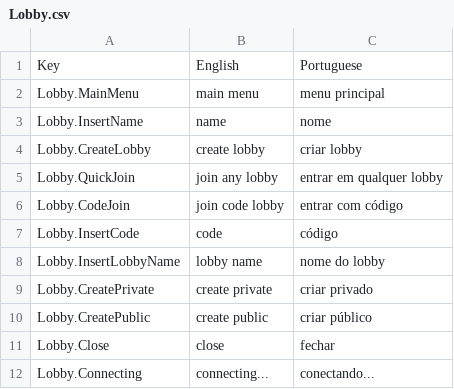
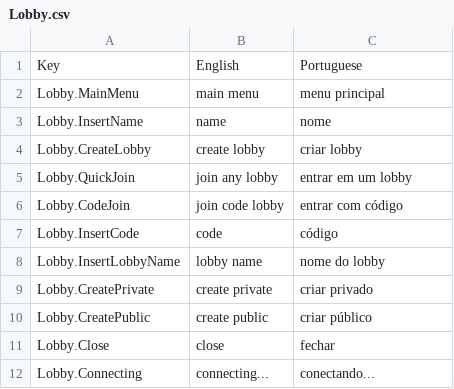
Before and after one commit to cssssia/projetoTres, a CSV file: Assets/SimpleLocalization/Resources/Localization/Lobby.csv, drawn as a sheet.

```diff
--- a/Assets/SimpleLocalization/Resources/Localization/Lobby.csv
+++ b/Assets/SimpleLocalization/Resources/Localization/Lobby.csv
@@ -4,3 +4,3 @@ Lobby.InsertName,name,nome
 Lobby.CreateLobby,create lobby,criar lobby
-Lobby.QuickJoin,join any lobby,entrar em qualquer lobby
+Lobby.QuickJoin,join any lobby,entrar em um lobby
 Lobby.CodeJoin,join code lobby,entrar com código
```
Also changed, not shown: Assets/SimpleLocalization/Resources/Localization/Menu.csv, 4 other files.
